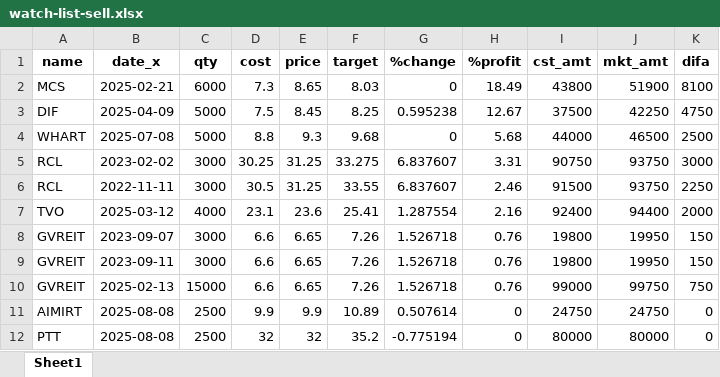
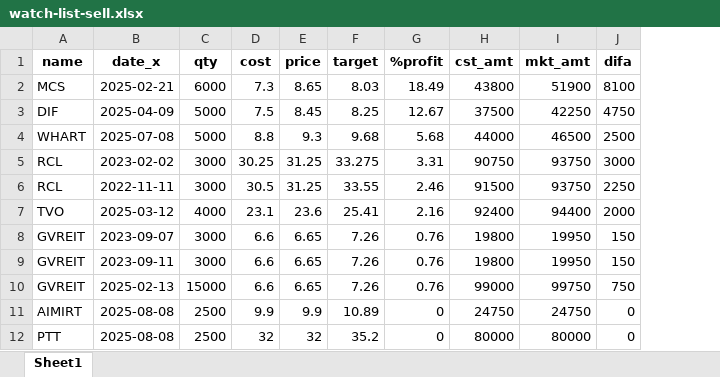
Before and after one commit to santimcs/A5, an Excel workbook: Ruby/watch-list-sell.xlsx, sheet Sheet1, drawn as a sheet; values as stored, in another font and other column widths than the file's, no borders; the diff names each change by its address in the sheet, - before the commit and + after, or states it on an @@ line.

```diff
--- a/Ruby/watch-list-sell.xlsx (sheet Sheet1)
+++ b/Ruby/watch-list-sell.xlsx (sheet Sheet1)
-column G (%change), rows 2-12: 0 | 0.595238 | 0 | 6.837607 | 6.837607 | 1.287554 | 1.526718 | 1.526718 | 1.526718 | 0.507614 | -0.775194
```
Also changed, not shown: Data/pub_stock.xlsx, Excel/03-PNL.xlsx, 6 other files.
